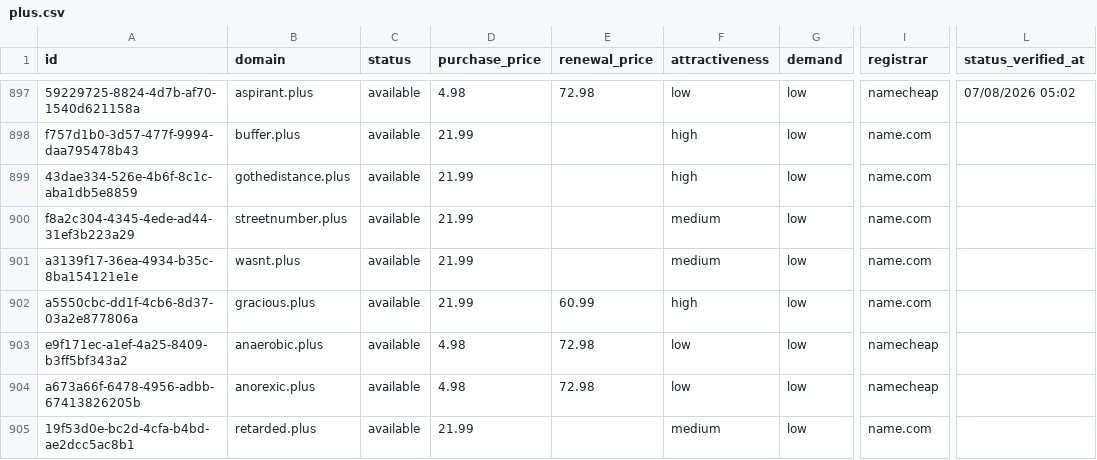
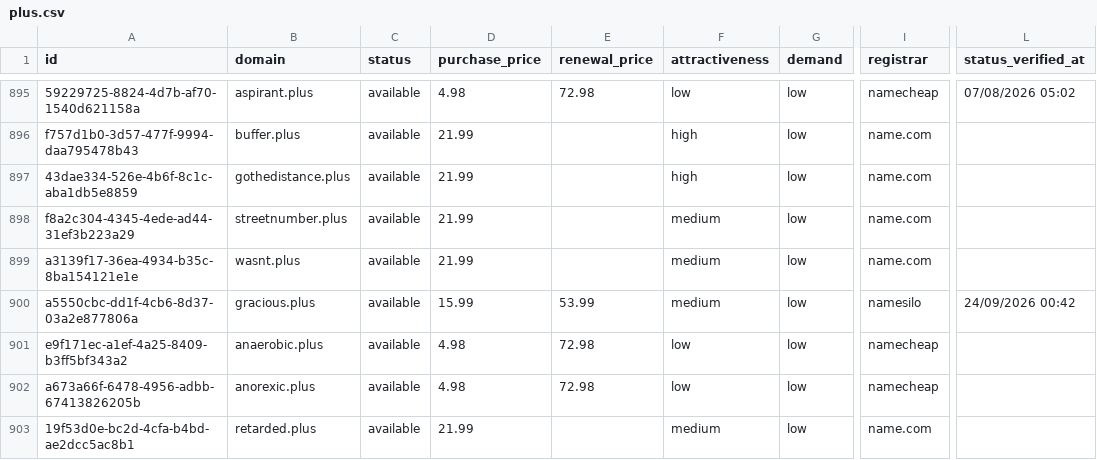
Before and after one commit to UniqueDomains/plus-oneword-domains, a CSV file: plus.csv, drawn as a sheet; only a part is shown, gaps mark what is left out; addresses are those after the commit; the diff covers the shown part only; the diff names each change by its address in the sheet, - before the commit and + after, or states it on an @@ line.

```diff
--- a/plus.csv
+++ b/plus.csv
-D900 (purchase_price): 21.99
+D900 (purchase_price): 15.99
-E900 (renewal_price): 60.99
+E900 (renewal_price): 53.99
-F900 (attractiveness): high
+F900 (attractiveness): medium
-I900 (registrar): name.com
+I900 (registrar): namesilo
-L900 (status_verified_at): (empty)
+L900 (status_verified_at): 24/09/2026 00:42
```
Also changed, not shown: 3 added rows, 3 removed rows and 109 edited cells elsewhere in this file, 4 other files.
